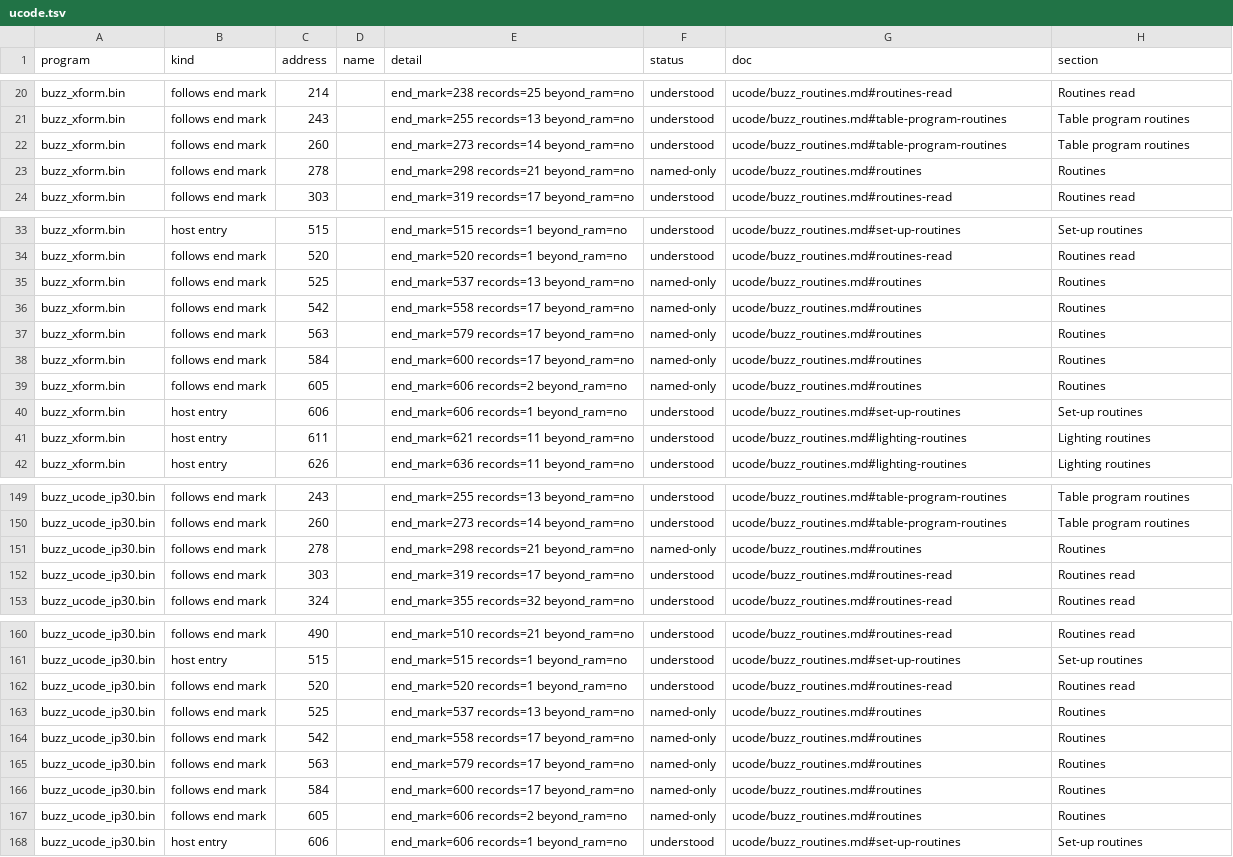
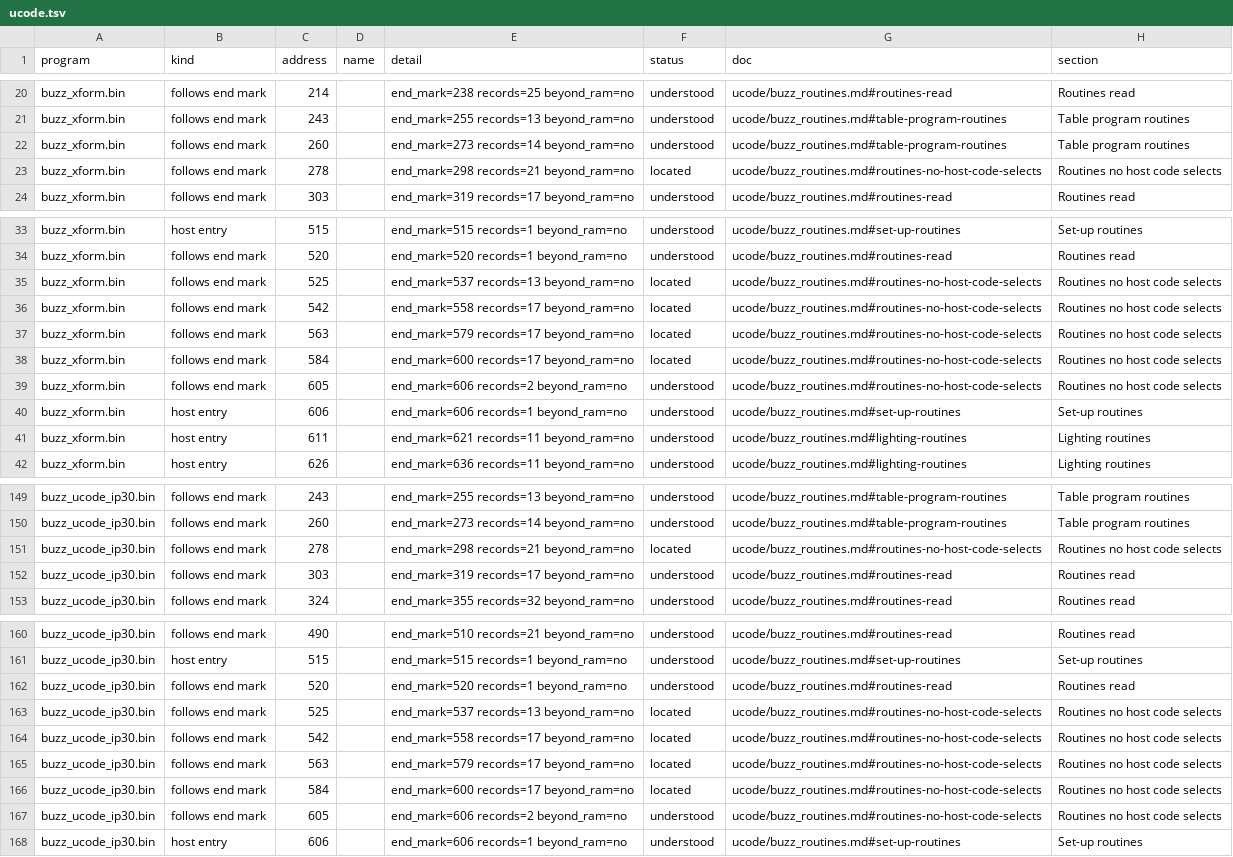
Before and after one commit to jamesbraid/odsy, a TSV file: docs/inventory/ucode.tsv, drawn as a sheet; only a part is shown, gaps mark what is left out.

Commit message:
ucode: locate the routines no release's host code selects
Routines 278, 525, 542, 563, 584 and 605 had no entry, only a line in
the open questions saying the 6.5.30m library never names them. Earlier
libraries could have, with other numbers.

They do not. Every N32 libGLcore from 6.5.8 to 6.5.29 and the VPro
Patches disc was searched for the six numbers as immediates, as
sequencer words and in the program table, and the routines keep the
same record numbers in every shipped image, so no renumbering hides a
user. Routine 605 turns out to be the idle gap in front of entry 606.
The other five now have entries giving their shape and data reads,
with their purpose still open.

```diff
--- a/docs/inventory/ucode.tsv
+++ b/docs/inventory/ucode.tsv
@@ -22,3 +22,3 @@ buzz_xform.bin	follows end mark	243		end_mark=255 records=13 beyond_ram=no	under
 buzz_xform.bin	follows end mark	260		end_mark=273 records=14 beyond_ram=no	understood	ucode/buzz_routines.md#table-program-routines	Table program routines
-buzz_xform.bin	follows end mark	278		end_mark=298 records=21 beyond_ram=no	named-only	ucode/buzz_routines.md#routines	Routines
+buzz_xform.bin	follows end mark	278		end_mark=298 records=21 beyond_ram=no	located	ucode/buzz_routines.md#routines-no-host-code-selects	Routines no host code selects
 buzz_xform.bin	follows end mark	303		end_mark=319 records=17 beyond_ram=no	understood	ucode/buzz_routines.md#routines-read	Routines read
@@ -34,7 +34,7 @@ buzz_xform.bin	host entry	515		end_mark=515 records=1 beyond_ram=no	understood	u
 buzz_xform.bin	follows end mark	520		end_mark=520 records=1 beyond_ram=no	understood	ucode/buzz_routines.md#routines-read	Routines read
-buzz_xform.bin	follows end mark	525		end_mark=537 records=13 beyond_ram=no	named-only	ucode/buzz_routines.md#routines	Routines
-buzz_xform.bin	follows end mark	542		end_mark=558 records=17 beyond_ram=no	named-only	ucode/buzz_routines.md#routines	Routines
-buzz_xform.bin	follows end mark	563		end_mark=579 records=17 beyond_ram=no	named-only	ucode/buzz_routines.md#routines	Routines
-buzz_xform.bin	follows end mark	584		end_mark=600 records=17 beyond_ram=no	named-only	ucode/buzz_routines.md#routines	Routines
-buzz_xform.bin	follows end mark	605		end_mark=606 records=2 beyond_ram=no	named-only	ucode/buzz_routines.md#routines	Routines
+buzz_xform.bin	follows end mark	525		end_mark=537 records=13 beyond_ram=no	located	ucode/buzz_routines.md#routines-no-host-code-selects	Routines no host code selects
+buzz_xform.bin	follows end mark	542		end_mark=558 records=17 beyond_ram=no	located	ucode/buzz_routines.md#routines-no-host-code-selects	Routines no host code selects
+buzz_xform.bin	follows end mark	563		end_mark=579 records=17 beyond_ram=no	located	ucode/buzz_routines.md#routines-no-host-code-selects	Routines no host code selects
+buzz_xform.bin	follows end mark	584		end_mark=600 records=17 beyond_ram=no	located	ucode/buzz_routines.md#routines-no-host-code-selects	Routines no host code selects
+buzz_xform.bin	follows end mark	605		end_mark=606 records=2 beyond_ram=no	understood	ucode/buzz_routines.md#routines-no-host-code-selects	Routines no host code selects
 buzz_xform.bin	host entry	606		end_mark=606 records=1 beyond_ram=no	understood	ucode/buzz_routines.md#set-up-routines	Set-up routines
@@ -150,3 +150,3 @@ buzz_ucode_ip30.bin	follows end mark	243		end_mark=255 records=13 beyond_ram=no
 buzz_ucode_ip30.bin	follows end mark	260		end_mark=273 records=14 beyond_ram=no	understood	ucode/buzz_routines.md#table-program-routines	Table program routines
-buzz_ucode_ip30.bin	follows end mark	278		end_mark=298 records=21 beyond_ram=no	named-only	ucode/buzz_routines.md#routines	Routines
+buzz_ucode_ip30.bin	follows end mark	278		end_mark=298 records=21 beyond_ram=no	located	ucode/buzz_routines.md#routines-no-host-code-selects	Routines no host code selects
 buzz_ucode_ip30.bin	follows end mark	303		end_mark=319 records=17 beyond_ram=no	understood	ucode/buzz_routines.md#routines-read	Routines read
@@ -162,7 +162,7 @@ buzz_ucode_ip30.bin	host entry	515		end_mark=515 records=1 beyond_ram=no	underst
 buzz_ucode_ip30.bin	follows end mark	520		end_mark=520 records=1 beyond_ram=no	understood	ucode/buzz_routines.md#routines-read	Routines read
-buzz_ucode_ip30.bin	follows end mark	525		end_mark=537 records=13 beyond_ram=no	named-only	ucode/buzz_routines.md#routines	Routines
-buzz_ucode_ip30.bin	follows end mark	542		end_mark=558 records=17 beyond_ram=no	named-only	ucode/buzz_routines.md#routines	Routines
-buzz_ucode_ip30.bin	follows end mark	563		end_mark=579 records=17 beyond_ram=no	named-only	ucode/buzz_routines.md#routines	Routines
-buzz_ucode_ip30.bin	follows end mark	584		end_mark=600 records=17 beyond_ram=no	named-only	ucode/buzz_routines.md#routines	Routines
-buzz_ucode_ip30.bin	follows end mark	605		end_mark=606 records=2 beyond_ram=no	named-only	ucode/buzz_routines.md#routines	Routines
+buzz_ucode_ip30.bin	follows end mark	525		end_mark=537 records=13 beyond_ram=no	located	ucode/buzz_routines.md#routines-no-host-code-selects	Routines no host code selects
+buzz_ucode_ip30.bin	follows end mark	542		end_mark=558 records=17 beyond_ram=no	located	ucode/buzz_routines.md#routines-no-host-code-selects	Routines no host code selects
+buzz_ucode_ip30.bin	follows end mark	563		end_mark=579 records=17 beyond_ram=no	located	ucode/buzz_routines.md#routines-no-host-code-selects	Routines no host code selects
+buzz_ucode_ip30.bin	follows end mark	584		end_mark=600 records=17 beyond_ram=no	located	ucode/buzz_routines.md#routines-no-host-code-selects	Routines no host code selects
+buzz_ucode_ip30.bin	follows end mark	605		end_mark=606 records=2 beyond_ram=no	understood	ucode/buzz_routines.md#routines-no-host-code-selects	Routines no host code selects
 buzz_ucode_ip30.bin	host entry	606		end_mark=606 records=1 beyond_ram=no	understood	ucode/buzz_routines.md#set-up-routines	Set-up routines
```
Also changed, not shown: docs/inventory/summary.tsv, 4 other files.
